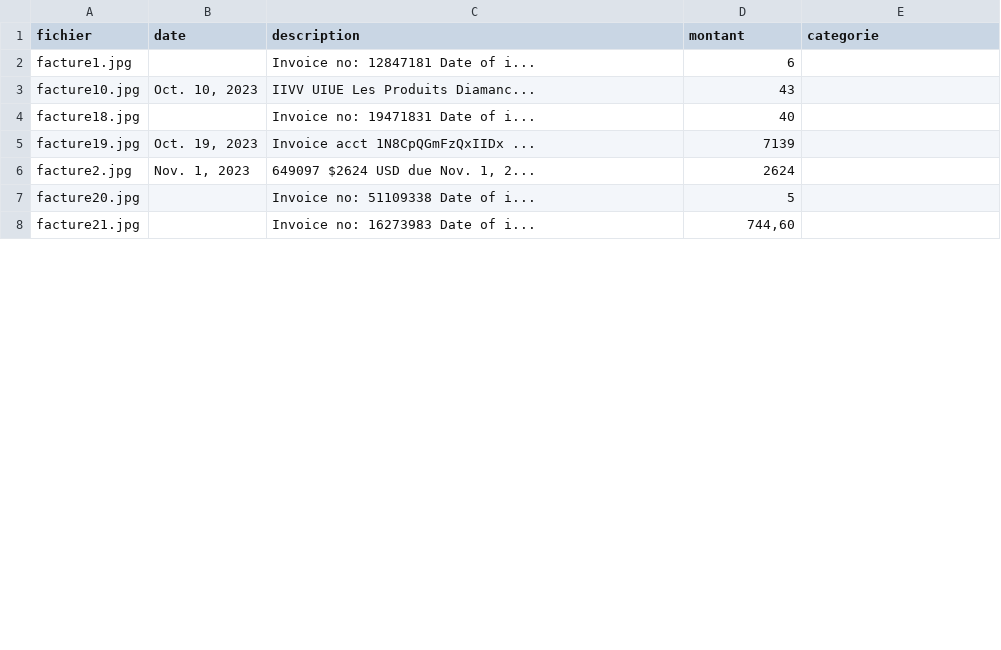
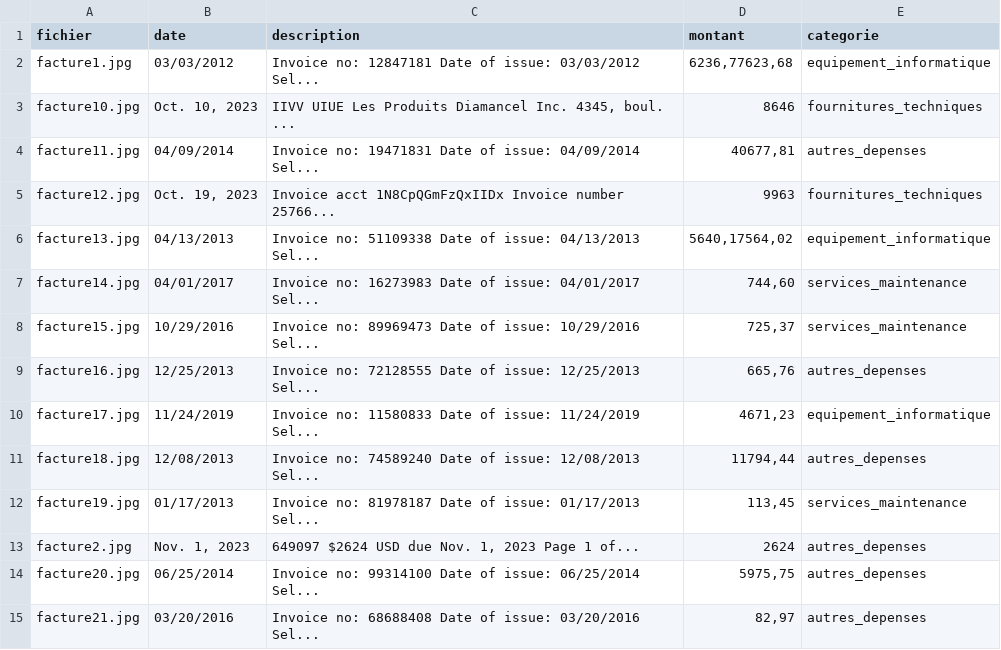
Before and after one commit to Melissahachemi/finance-ai-app, a CSV file: registre_depenses.csv, drawn as a sheet; only a part is shown; the diff covers the shown part only.

```diff
--- a/registre_depenses.csv
+++ b/registre_depenses.csv
@@ -1,8 +1,15 @@
 fichier,date,description,montant,categorie
-facture1.jpg,,Invoice no: 12847181 Date of i...,6,
-facture10.jpg,"Oct. 10, 2023",IIVV UIUE Les Produits Diamanc...,43,
-facture18.jpg,,Invoice no: 19471831 Date of i...,40,
-facture19.jpg,"Oct. 19, 2023",Invoice acct 1N8CpQGmFzQxIIDx ...,7139,
-facture2.jpg,"Nov. 1, 2023","649097 $2624 USD due Nov. 1, 2...",2624,
-facture20.jpg,,Invoice no: 51109338 Date of i...,5,
-facture21.jpg,,Invoice no: 16273983 Date of i...,"744,60",
+facture1.jpg,03/03/2012,Invoice no: 12847181 Date of issue: 03/03/2012 Sel...,"6236,77623,68",equipement_informatique
+facture10.jpg,"Oct. 10, 2023","IIVV UIUE Les Produits Diamancel Inc. 4345, boul. ...",8646,fournitures_techniques
+facture11.jpg,04/09/2014,Invoice no: 19471831 Date of issue: 04/09/2014 Sel...,"40677,81",autres_depenses
+facture12.jpg,"Oct. 19, 2023",Invoice acct 1N8CpQGmFzQxIIDx Invoice number 25766...,9963,fournitures_techniques
+facture13.jpg,04/13/2013,Invoice no: 51109338 Date of issue: 04/13/2013 Sel...,"5640,17564,02",equipement_informatique
+facture14.jpg,04/01/2017,Invoice no: 16273983 Date of issue: 04/01/2017 Sel...,"744,60",services_maintenance
+facture15.jpg,10/29/2016,Invoice no: 89969473 Date of issue: 10/29/2016 Sel...,"725,37",services_maintenance
+facture16.jpg,12/25/2013,Invoice no: 72128555 Date of issue: 12/25/2013 Sel...,"665,76",autres_depenses
+facture17.jpg,11/24/2019,Invoice no: 11580833 Date of issue: 11/24/2019 Sel...,"4671,23",equipement_informatique
+facture18.jpg,12/08/2013,Invoice no: 74589240 Date of issue: 12/08/2013 Sel...,"11794,44",autres_depenses
+facture19.jpg,01/17/2013,Invoice no: 81978187 Date of issue: 01/17/2013 Sel...,"113,45",services_maintenance
+facture2.jpg,"Nov. 1, 2023","649097 $2624 USD due Nov. 1, 2023 Page 1 of...",2624,autres_depenses
+facture20.jpg,06/25/2014,Invoice no: 99314100 Date of issue: 06/25/2014 Sel...,"5975,75",autres_depenses
+facture21.jpg,03/20/2016,Invoice no: 68688408 Date of issue: 03/20/2016 Sel...,"82,97",autres_depenses
```
Also changed, not shown: 6 added rows, 7 removed rows and 25 edited cells elsewhere in this file, 31 other files.
